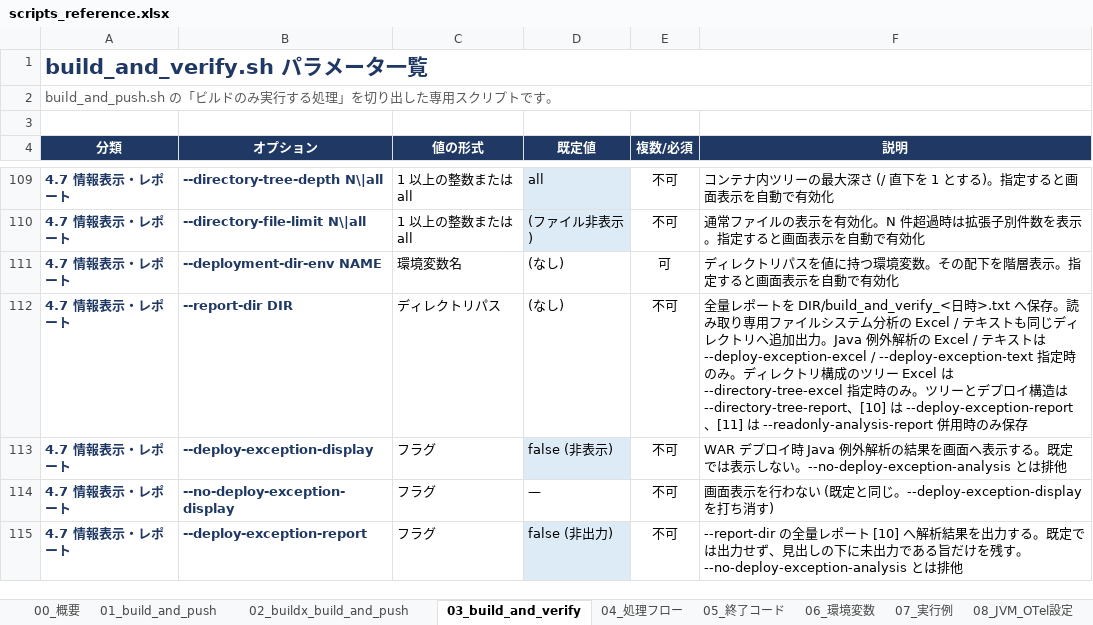
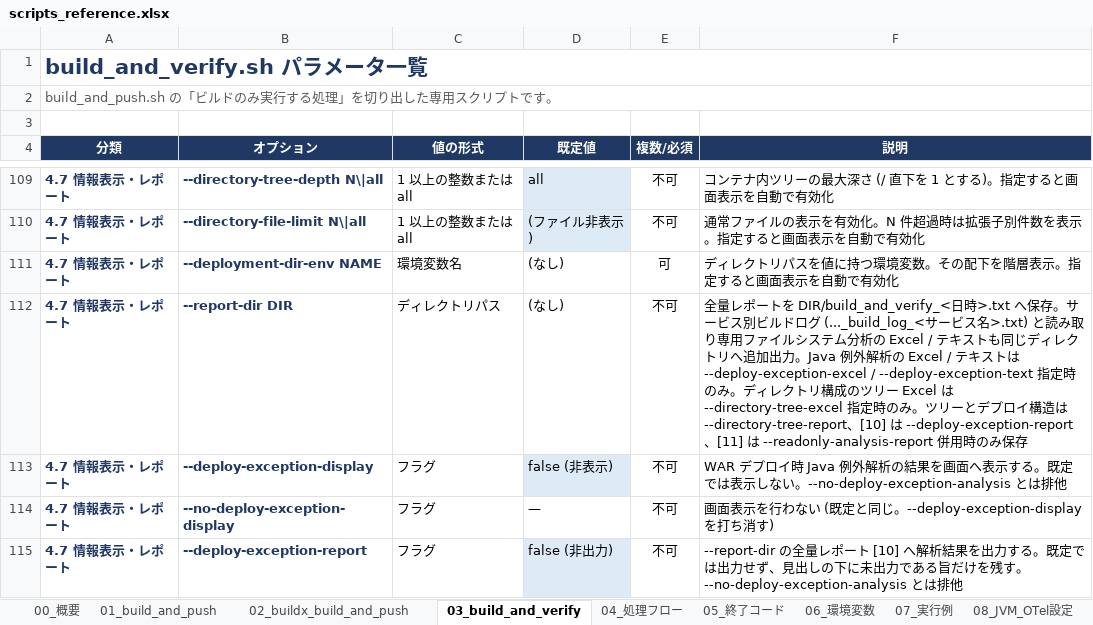
Before and after one commit to ProjectRubyRing/Container_Compose_Build_Push_v2_from_Codex, an Excel workbook: docs/scripts_reference.xlsx, sheet 03_build_and_verify, drawn as a sheet; only a part is shown, gaps mark what is left out; values as stored, in another font and other column widths than the file's, no borders; the diff names each change by its address in the sheet, - before the commit and + after, or states it on an @@ line.

```diff
--- a/docs/scripts_reference.xlsx (sheet 03_build_and_verify)
+++ b/docs/scripts_reference.xlsx (sheet 03_build_and_verify)
-F112 (説明): …へ保存。読み取り…
+F112 (説明): …へ保存。サービス別ビルドログ (..._build_log_<サービス名>.txt) と読み取り…
```
Also changed, not shown: docs/build_and_verify_guide.xlsx, 6 other files.
